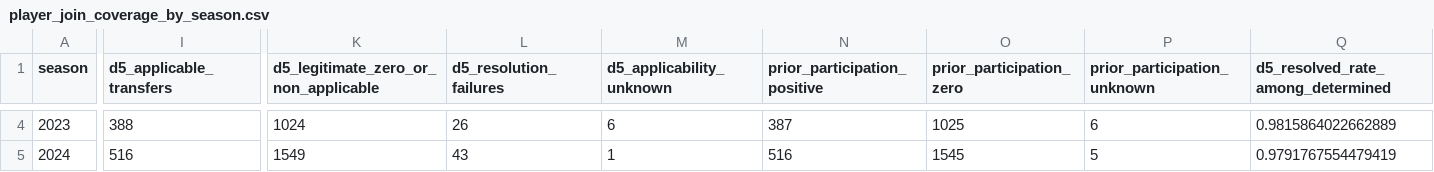
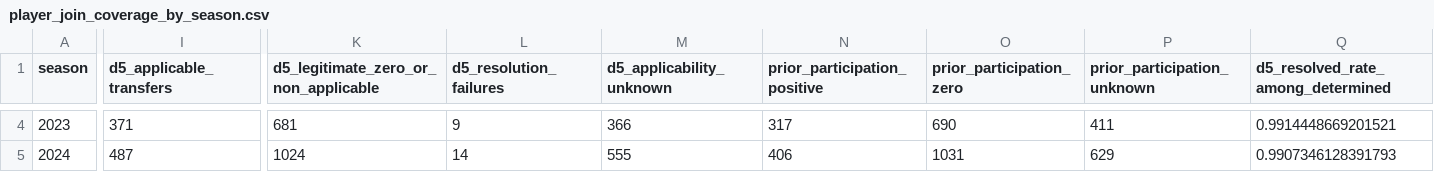
Before and after one commit to sirgippy/GippyRank4, a CSV file: data/processed/transfer_production_audit/player_join_coverage_by_season.csv, drawn as a sheet; only a part is shown, gaps mark what is left out; the diff covers the shown part only; the diff names each change by its address in the sheet, - before the commit and + after, or states it on an @@ line.

```diff
--- a/data/processed/transfer_production_audit/player_join_coverage_by_season.csv
+++ b/data/processed/transfer_production_audit/player_join_coverage_by_season.csv
-I4 (d5_applicable_transfers): 388
+I4 (d5_applicable_transfers): 371
-K4: 1024
+K4: 681
-L4 (d5_resolution_failures): 26
+L4 (d5_resolution_failures): 9
-M4 (d5_applicability_unknown): 6
+M4 (d5_applicability_unknown): 366
-N4 (prior_participation_positive): 387
+N4 (prior_participation_positive): 317
-O4 (prior_participation_zero): 1025
+O4 (prior_participation_zero): 690
-P4 (prior_participation_unknown): 6
+P4 (prior_participation_unknown): 411
-Q4: 0.9815864022662889
+Q4: 0.9914448669201521
-I5 (d5_applicable_transfers): 516
+I5 (d5_applicable_transfers): 487
-K5: 1549
+K5: 1024
-L5 (d5_resolution_failures): 43
+L5 (d5_resolution_failures): 14
-M5 (d5_applicability_unknown): 1
+M5 (d5_applicability_unknown): 555
-N5 (prior_participation_positive): 516
+N5 (prior_participation_positive): 406
-O5 (prior_participation_zero): 1545
+O5 (prior_participation_zero): 1031
-P5 (prior_participation_unknown): 5
+P5 (prior_participation_unknown): 629
-Q5: 0.9791767554479419
+Q5: 0.9907346128391793
```
Also changed, not shown: 39 edited cells elsewhere in this file, data/processed/transfer_production_audit/team_feature_coverage.csv, 10 other files.
